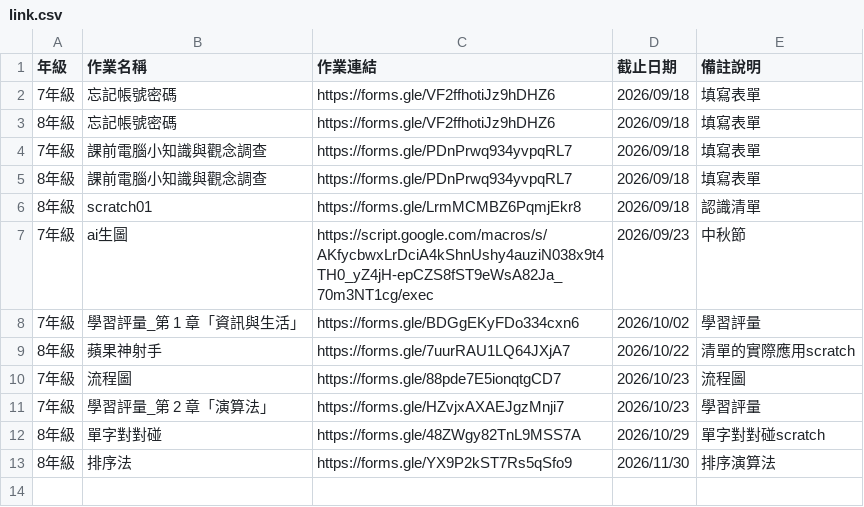
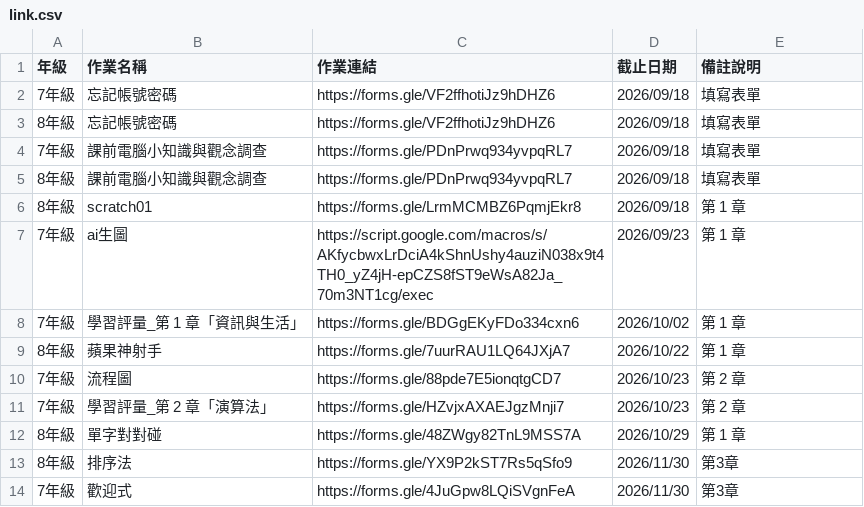
Before and after one commit to cpaizo/cpaizo.github.io, a CSV file: 115_資訊科技/link.csv, drawn as a sheet.

Commit message:
Revise assignments and links for 7th and 8th grades
Updated assignment details for various grades, including links and due dates.

```diff
--- a/115_資訊科技/link.csv
+++ b/115_資訊科技/link.csv
@@ -5,9 +5,10 @@
 8年級,課前電腦小知識與觀念調查,https://forms.gle/PDnPrwq934yvpqRL7,2026/09/18,填寫表單
-8年級,scratch01,https://forms.gle/LrmMCMBZ6PqmjEkr8,2026/09/18,認識清單
-7年級,ai生圖,https://script.google.com/macros/s/AKfycbwxLrDciA4kShnUshy4auziN038x9t4TH0_yZ4jH-epCZS8fST9eWsA82Ja_70m3NT1cg/exec,2026/09/23,中秋節
-7年級,學習評量_第 1 章「資訊與生活」,https://forms.gle/BDGgEKyFDo334cxn6,2026/10/02,學習評量
-8年級,蘋果神射手,https://forms.gle/7uurRAU1LQ64JXjA7,2026/10/22,清單的實際應用scratch
-7年級,流程圖,https://forms.gle/88pde7E5ionqtgCD7,2026/10/23,流程圖
-7年級,學習評量_第 2 章「演算法」,https://forms.gle/HZvjxAXAEJgzMnji7,2026/10/23,學習評量
-8年級,單字對對碰,https://forms.gle/48ZWgy82TnL9MSS7A,2026/10/29,單字對對碰scratch
-8年級,排序法,https://forms.gle/YX9P2kST7Rs5qSfo9,2026/11/30,排序演算法
+8年級,scratch01,https://forms.gle/LrmMCMBZ6PqmjEkr8,2026/09/18,第 1 章
+7年級,ai生圖,https://script.google.com/macros/s/AKfycbwxLrDciA4kShnUshy4auziN038x9t4TH0_yZ4jH-epCZS8fST9eWsA82Ja_70m3NT1cg/exec,2026/09/23,第 1 章
+7年級,學習評量_第 1 章「資訊與生活」,https://forms.gle/BDGgEKyFDo334cxn6,2026/10/02,第 1 章
+8年級,蘋果神射手,https://forms.gle/7uurRAU1LQ64JXjA7,2026/10/22,第 1 章
+7年級,流程圖,https://forms.gle/88pde7E5ionqtgCD7,2026/10/23,第 2 章
+7年級,學習評量_第 2 章「演算法」,https://forms.gle/HZvjxAXAEJgzMnji7,2026/10/23,第 2 章
+8年級,單字對對碰,https://forms.gle/48ZWgy82TnL9MSS7A,2026/10/29,第 1 章
+8年級,排序法,https://forms.gle/YX9P2kST7Rs5qSfo9,2026/11/30,第3章
+7年級,歡迎式,https://forms.gle/4JuGpw8LQiSVgnFeA,2026/11/30,第3章
```
